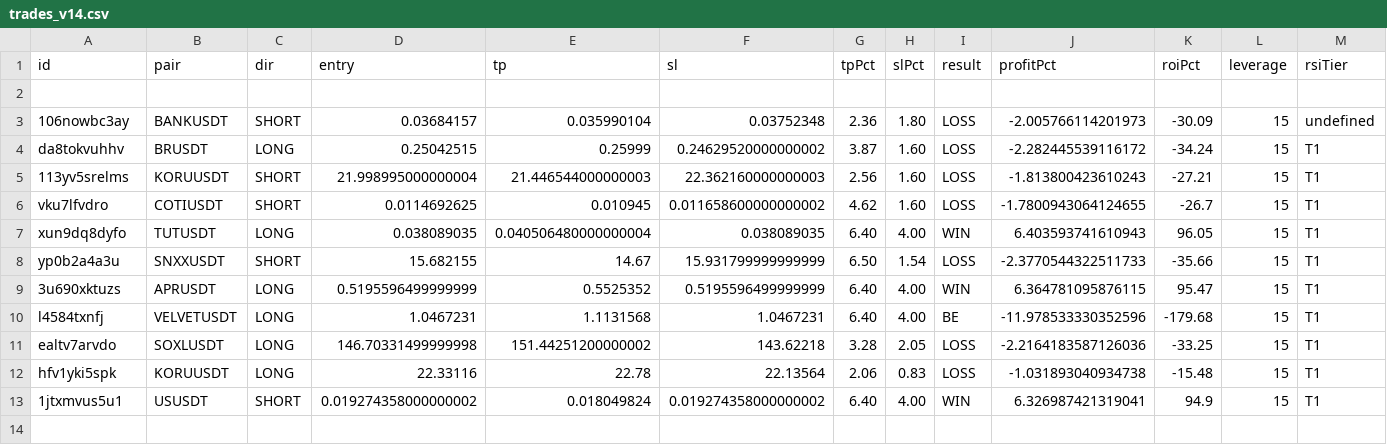
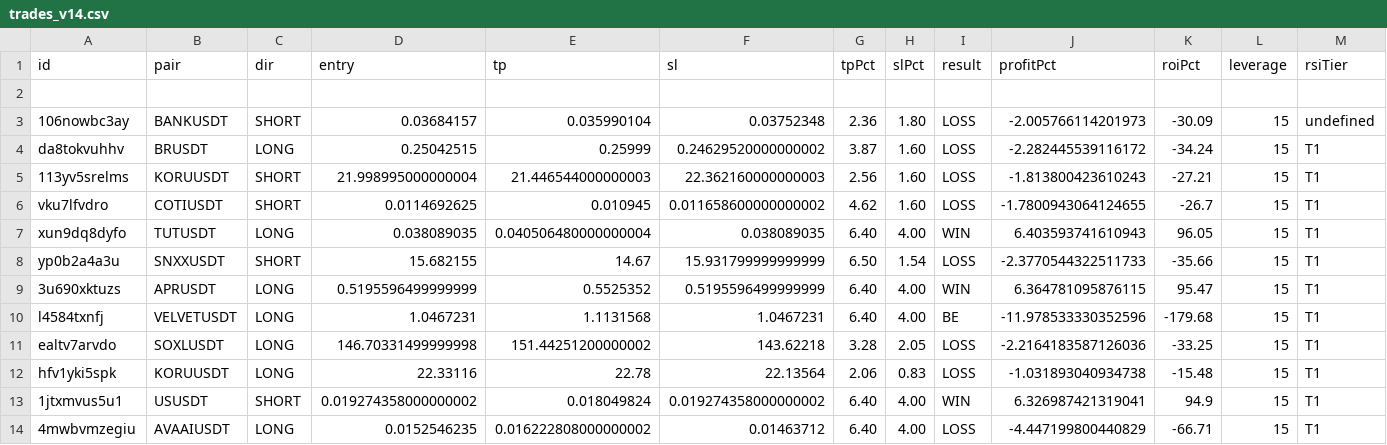
Before and after one commit to kangscalpingv3/kangscalping, a CSV file: trades_v14.csv, drawn as a sheet; only a part is shown; rows hold the shown columns only; the diff names each change by its address in the sheet, - before the commit and + after, or states it on an @@ line.

Commit message:
Trade closed: AVAAIUSDT LOSS

```diff
--- a/trades_v14.csv
+++ b/trades_v14.csv
+row 14: 4mwbvmzegiu | AVAAIUSDT | LONG | 0.0152546235 | 0.016222808000000002 | 0.01463712 | 6.40 | 4.00 | LOSS | -4.447199800440829 | -66.71 | 15 | T1
```
